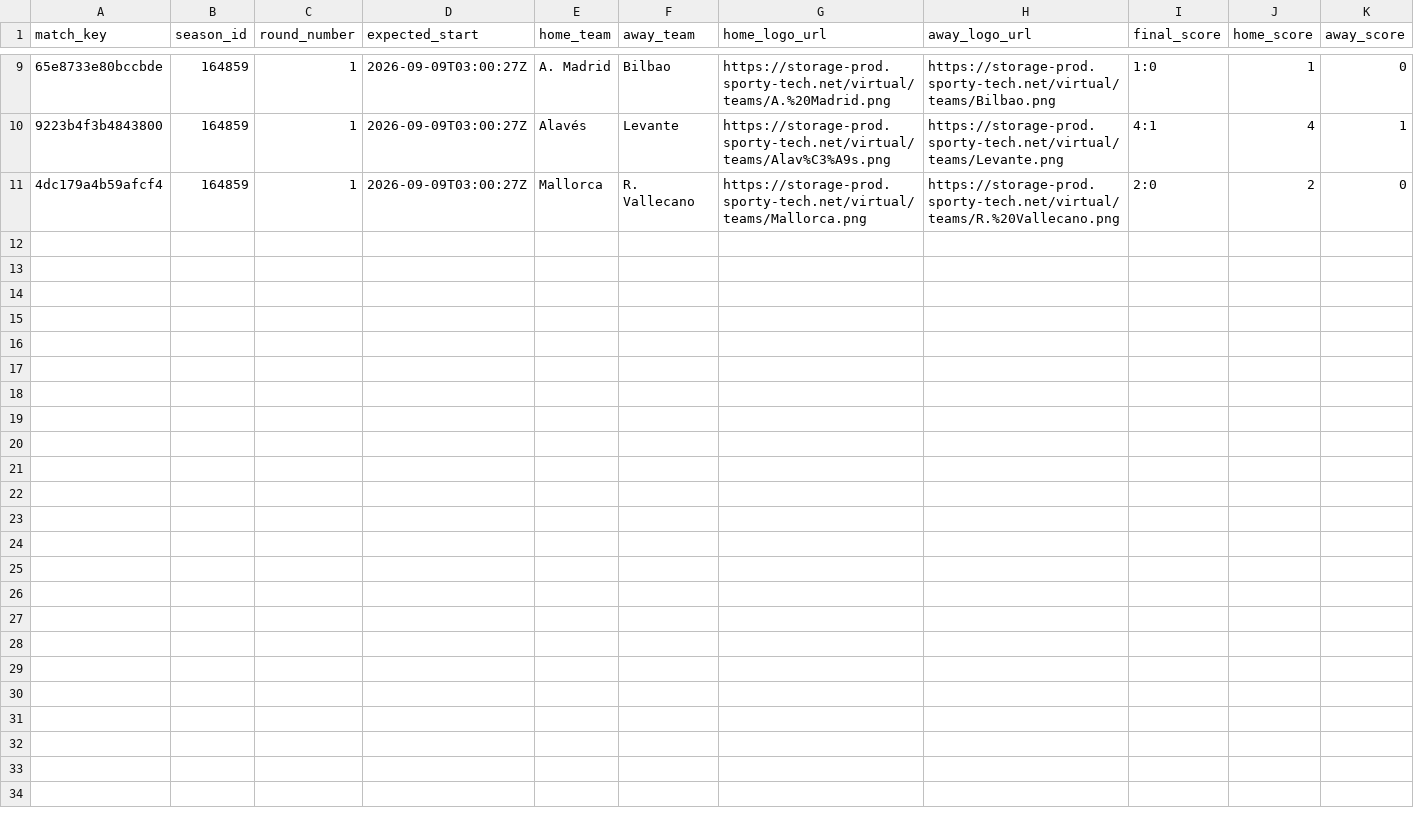
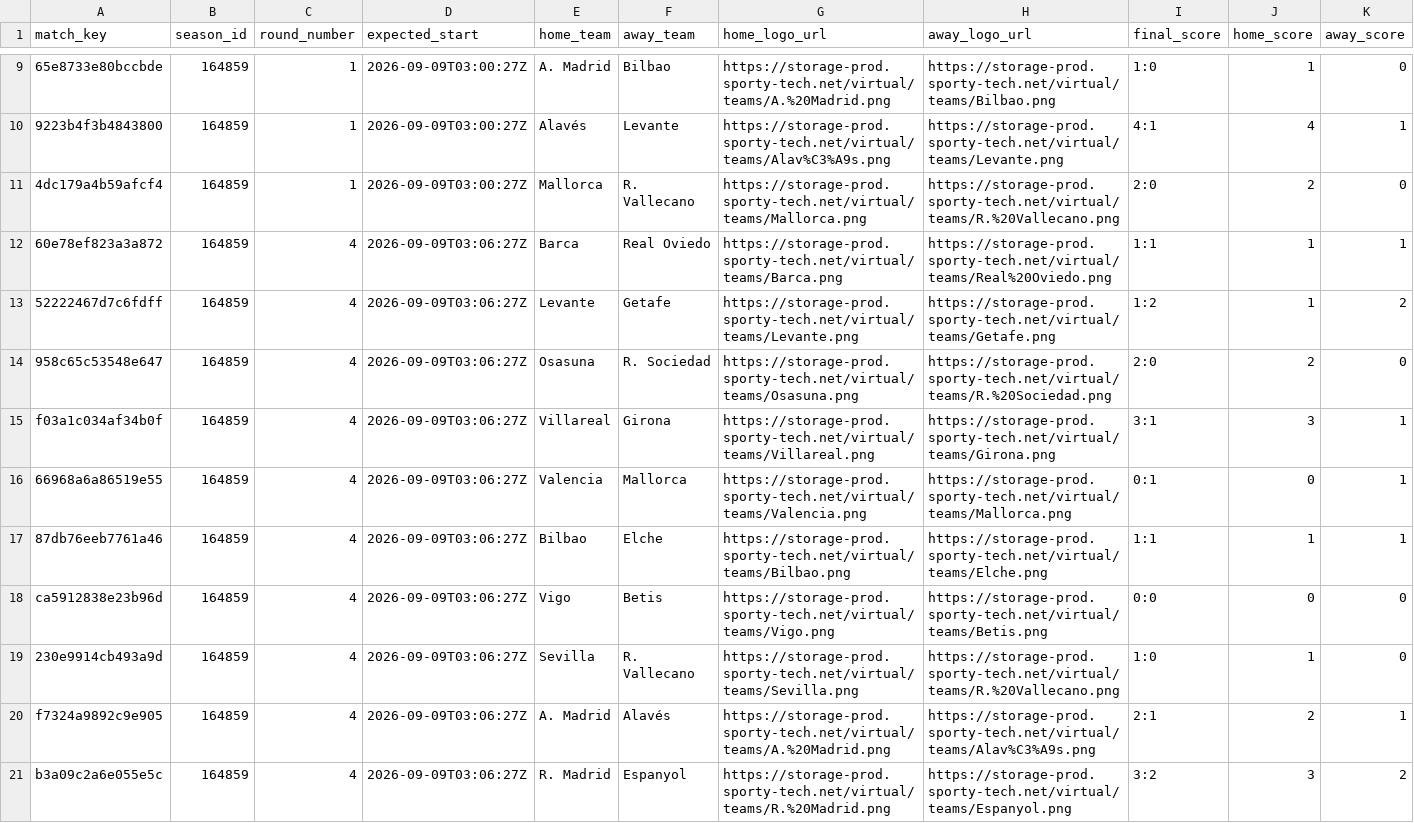
Before and after one commit to michaeldiary77-sys/virtual-leagues-collector, a CSV file: data/8037_spanish-league/matches.csv, drawn as a sheet; only a part is shown, gaps mark what is left out; rows hold the shown columns only; the diff names each change by its address in the sheet, - before the commit and + after, or states it on an @@ line.

```diff
--- a/data/8037_spanish-league/matches.csv
+++ b/data/8037_spanish-league/matches.csv
+row 12: 60e78ef823a3a872 | 164859 | 4 | 2026-09-09T03:06:27Z | Barca | Real Oviedo | https://storage-prod.sporty-tech.net/virtual/teams/Barca.png | https://storage-prod.sporty-tech.net/virtual/teams/Real%20Oviedo.png | 1:1 | 1 | 1
+row 13: 52222467d7c6fdff | 164859 | 4 | 2026-09-09T03:06:27Z | Levante | Getafe | https://storage-prod.sporty-tech.net/virtual/teams/Levante.png | https://storage-prod.sporty-tech.net/virtual/teams/Getafe.png | 1:2 | 1 | 2
+row 14: 958c65c53548e647 | 164859 | 4 | 2026-09-09T03:06:27Z | Osasuna | R. Sociedad | https://storage-prod.sporty-tech.net/virtual/teams/Osasuna.png | https://storage-prod.sporty-tech.net/virtual/teams/R.%20Sociedad.png | 2:0 | 2 | 0
+row 15: f03a1c034af34b0f | 164859 | 4 | 2026-09-09T03:06:27Z | Villareal | Girona | https://storage-prod.sporty-tech.net/virtual/teams/Villareal.png | https://storage-prod.sporty-tech.net/virtual/teams/Girona.png | 3:1 | 3 | 1
+row 16: 66968a6a86519e55 | 164859 | 4 | 2026-09-09T03:06:27Z | Valencia | Mallorca | https://storage-prod.sporty-tech.net/virtual/teams/Valencia.png | https://storage-prod.sporty-tech.net/virtual/teams/Mallorca.png | 0:1 | 0 | 1
+row 17: 87db76eeb7761a46 | 164859 | 4 | 2026-09-09T03:06:27Z | Bilbao | Elche | https://storage-prod.sporty-tech.net/virtual/teams/Bilbao.png | https://storage-prod.sporty-tech.net/virtual/teams/Elche.png | 1:1 | 1 | 1
+row 18: ca5912838e23b96d | 164859 | 4 | 2026-09-09T03:06:27Z | Vigo | Betis | https://storage-prod.sporty-tech.net/virtual/teams/Vigo.png | https://storage-prod.sporty-tech.net/virtual/teams/Betis.png | 0:0 | 0 | 0
+row 19: 230e9914cb493a9d | 164859 | 4 | 2026-09-09T03:06:27Z | Sevilla | R. Vallecano | https://storage-prod.sporty-tech.net/virtual/teams/Sevilla.png | https://storage-prod.sporty-tech.net/virtual/teams/R.%20Vallecano.png | 1:0 | 1 | 0
+row 20: f7324a9892c9e905 | 164859 | 4 | 2026-09-09T03:06:27Z | A. Madrid | Alavés | https://storage-prod.sporty-tech.net/virtual/teams/A.%20Madrid.png | https://storage-prod.sporty-tech.net/virtual/teams/Alav%C3%A9s.png | 2:1 | 2 | 1
+row 21: b3a09c2a6e055e5c | 164859 | 4 | 2026-09-09T03:06:27Z | R. Madrid | Espanyol | https://storage-prod.sporty-tech.net/virtual/teams/R.%20Madrid.png | https://storage-prod.sporty-tech.net/virtual/teams/Espanyol.png | 3:2 | 3 | 2
```
Also changed, not shown: data/8035_english-league/matches.csv, data/8056_champions-league/matches.csv, 42 other files.
